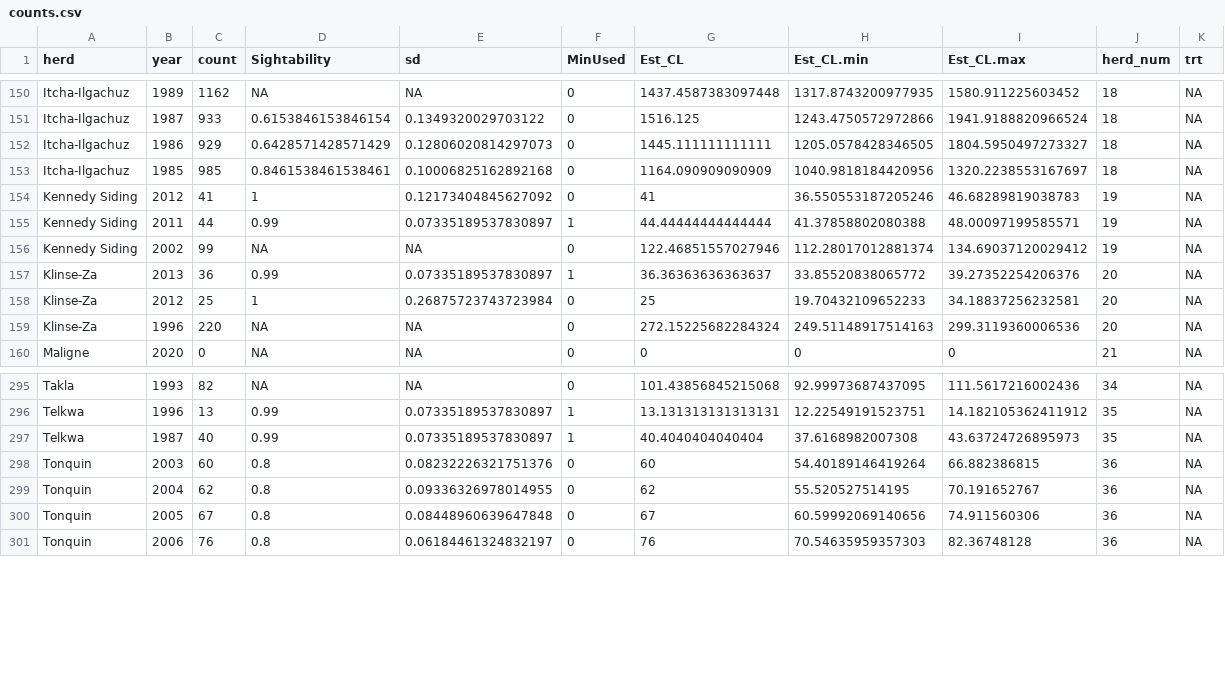
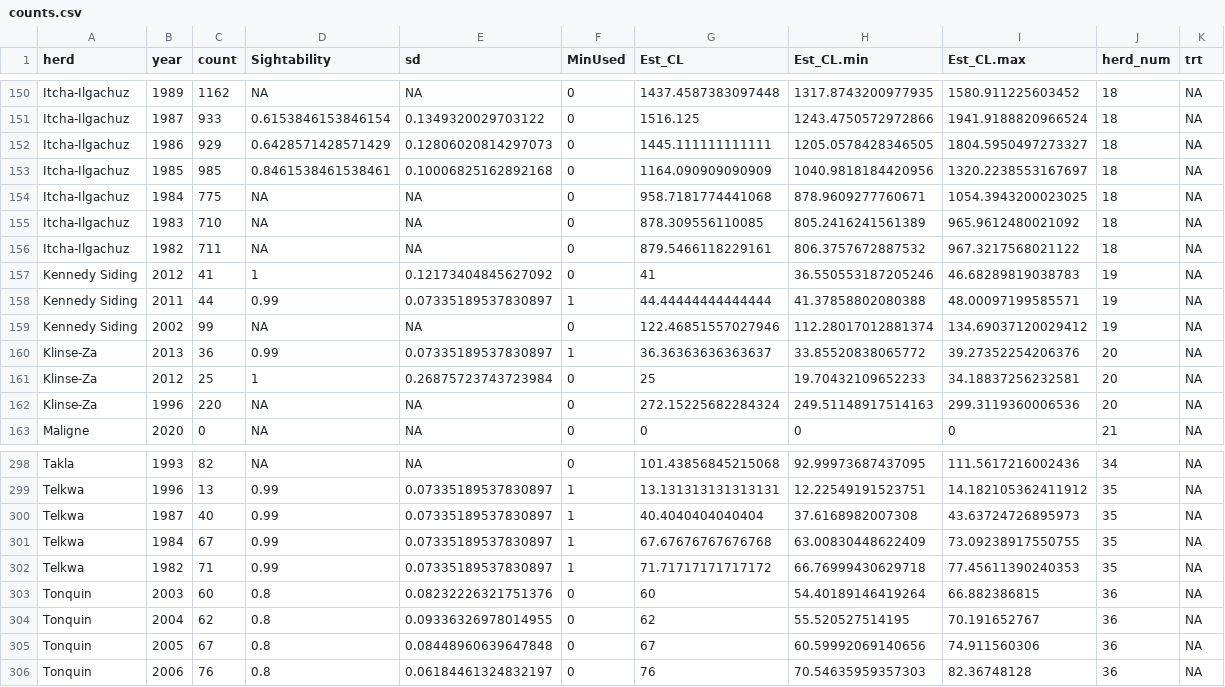
Before and after one commit to ctlamb/SMC-climate-disturbance-IPM, a CSV file: data/clean/forIPM/counts.csv, drawn as a sheet; only a part is shown, gaps mark what is left out; the diff names each change by its address in the sheet, - before the commit and + after, or states it on an @@ line.

```diff
--- a/data/clean/forIPM/counts.csv
+++ b/data/clean/forIPM/counts.csv
+row 154: Itcha-Ilgachuz | 1984 | 775 | NA | NA | 0 | 958.7181774441068 | 878.9609277760671 | 1054.3943200023025 | 18 | NA
+row 155: Itcha-Ilgachuz | 1983 | 710 | NA | NA | 0 | 878.309556110085 | 805.2416241561389 | 965.9612480021092 | 18 | NA
+row 156: Itcha-Ilgachuz | 1982 | 711 | NA | NA | 0 | 879.5466118229161 | 806.3757672887532 | 967.3217568021122 | 18 | NA
+row 301: Telkwa | 1984 | 67 | 0.99 | 0.07335189537830897 | 1 | 67.67676767676768 | 63.00830448622409 | 73.09238917550755 | 35 | NA
+row 302: Telkwa | 1982 | 71 | 0.99 | 0.07335189537830897 | 1 | 71.71717171717172 | 66.76999430629718 | 77.45611390240353 | 35 | NA
```
Also changed, not shown: data/clean/forIPM/count.mnka.csv, data/clean/forIPM/count.osc.csv, 37 other files.
